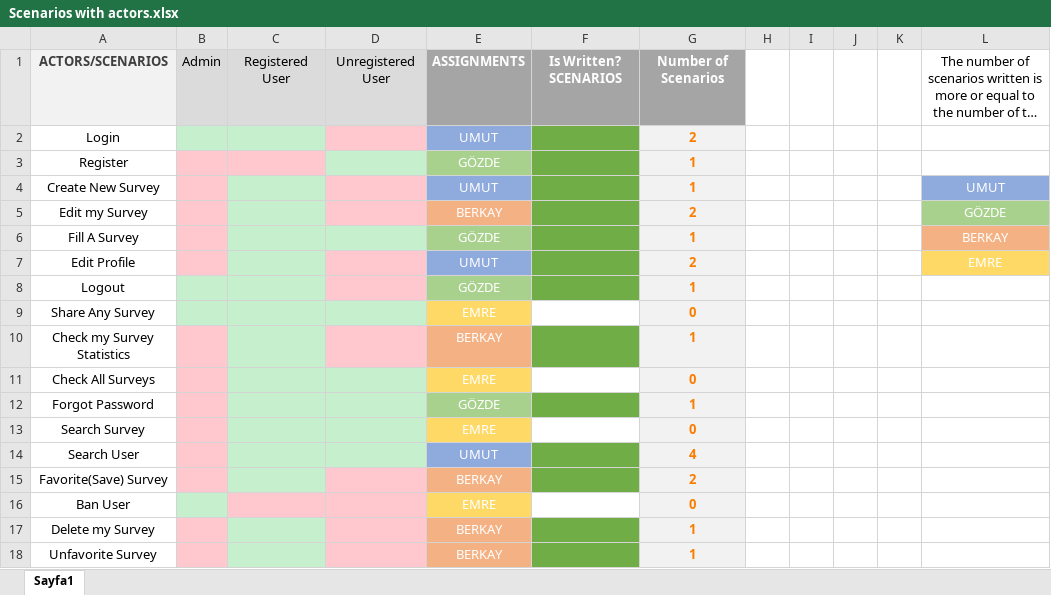
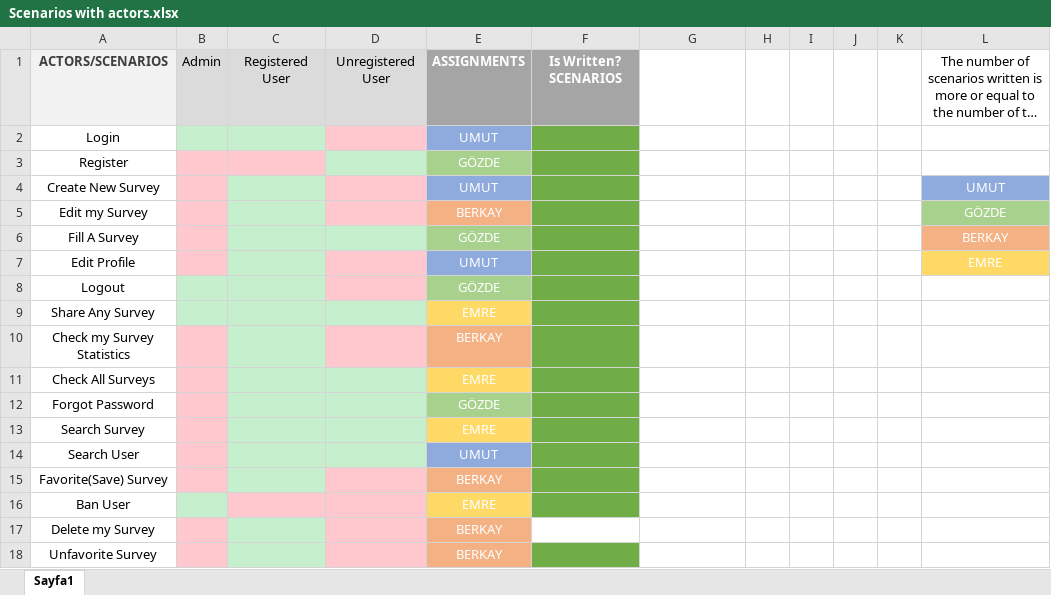
Before and after one commit to Maskoliver/SE3101-G7, an Excel workbook: Scenarios with actors.xlsx, sheet Sayfa1, drawn as a sheet; long unchanged cells end in …; values as stored, in another font and other column widths than the file's, no borders; the diff names each change by its address in the sheet, - before the commit and + after, or states it on an @@ line.

Commit message:
Add files via upload

```diff
--- a/Scenarios with actors.xlsx (sheet Sayfa1)
+++ b/Scenarios with actors.xlsx (sheet Sayfa1)
-G1: Number of Scenarios
+G1: (empty)
-G1 fill: #A5A5A5
+G1 fill: none
-G2: 2
+G2: (empty)
-G2:G18 fill: #F2F2F2
+G2:G18 fill: none
-G3:G4: 1
+G3:G4: (empty)
-G5: 2
+G5: (empty)
-G6: 1
+G6: (empty)
-G7: 2
+G7: (empty)
-G8: 1
+G8: (empty)
-F9 fill: none
+F9 fill: #70AD47
-G9: 0
+G9: (empty)
-G10: 1
+G10: (empty)
-F11 fill: none
+F11 fill: #70AD47
-G11: 0
+G11: (empty)
-G12: 1
+G12: (empty)
-F13 fill: none
+F13 fill: #70AD47
-G13: 0
+G13: (empty)
-G14: 4
+G14: (empty)
-G15: 2
+G15: (empty)
-F16 fill: none
+F16 fill: #70AD47
-G16: 0
+G16: (empty)
-F17 fill: #70AD47
+F17 fill: none
-G17:G18: 1
+G17:G18: (empty)
```
